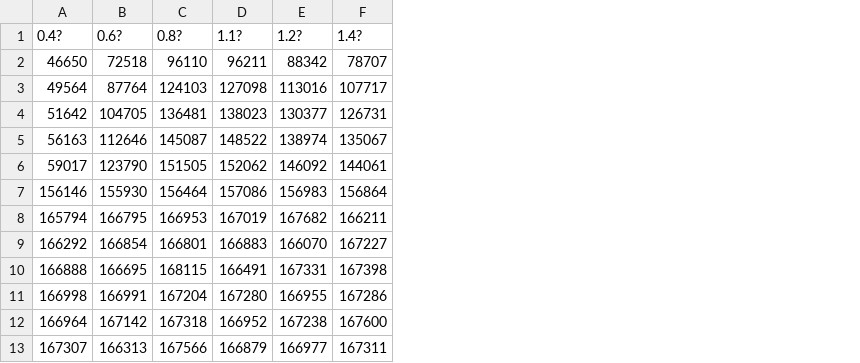
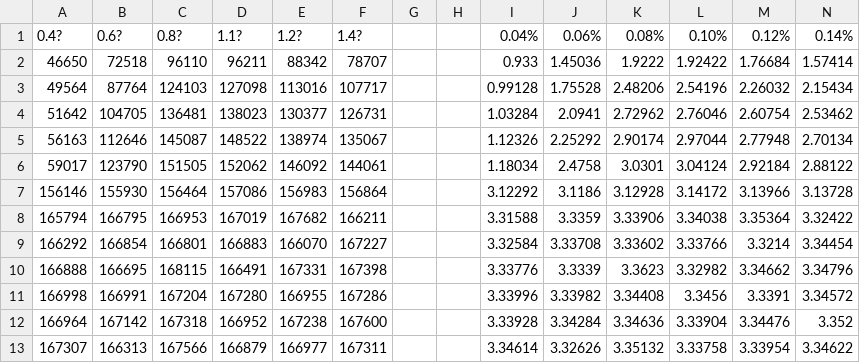
Before and after one commit to mckiwi/IdeaProjects, a CSV file: readResult/threshold.csv, drawn as a sheet; only a part is shown; the diff names each change by its address in the sheet, - before the commit and + after, or states it on an @@ line.

Commit message:
data

```diff
--- a/readResult/threshold.csv
+++ b/readResult/threshold.csv
+column G, empty
+column H, empty
+column I, rows 1-13: 0.04% | 0.933 | 0.99128 | 1.03284 | 1.12326 | 1.18034 | 3.12292 | 3.31588 | 3.32584 | 3.33776 | 3.33996 | 3.33928 | 3.34614
+column J, rows 1-13: 0.06% | 1.45036 | 1.75528 | 2.0941 | 2.25292 | 2.4758 | 3.1186 | 3.3359 | 3.33708 | 3.3339 | 3.33982 | 3.34284 | 3.32626
+column K, rows 1-13: 0.08% | 1.9222 | 2.48206 | 2.72962 | 2.90174 | 3.0301 | 3.12928 | 3.33906 | 3.33602 | 3.3623 | 3.34408 | 3.34636 | 3.35132
+column L, rows 1-13: 0.10% | 1.92422 | 2.54196 | 2.76046 | 2.97044 | 3.04124 | 3.14172 | 3.34038 | 3.33766 | 3.32982 | 3.3456 | 3.33904 | 3.33758
+column M, rows 1-13: 0.12% | 1.76684 | 2.26032 | 2.60754 | 2.77948 | 2.92184 | 3.13966 | 3.35364 | 3.3214 | 3.34662 | 3.3391 | 3.34476 | 3.33954
+column N, rows 1-13: 0.14% | 1.57414 | 2.15434 | 2.53462 | 2.70134 | 2.88122 | 3.13728 | 3.32422 | 3.34454 | 3.34796 | 3.34572 | 3.352 | 3.34622
```
Also changed, not shown: 2 other files.
